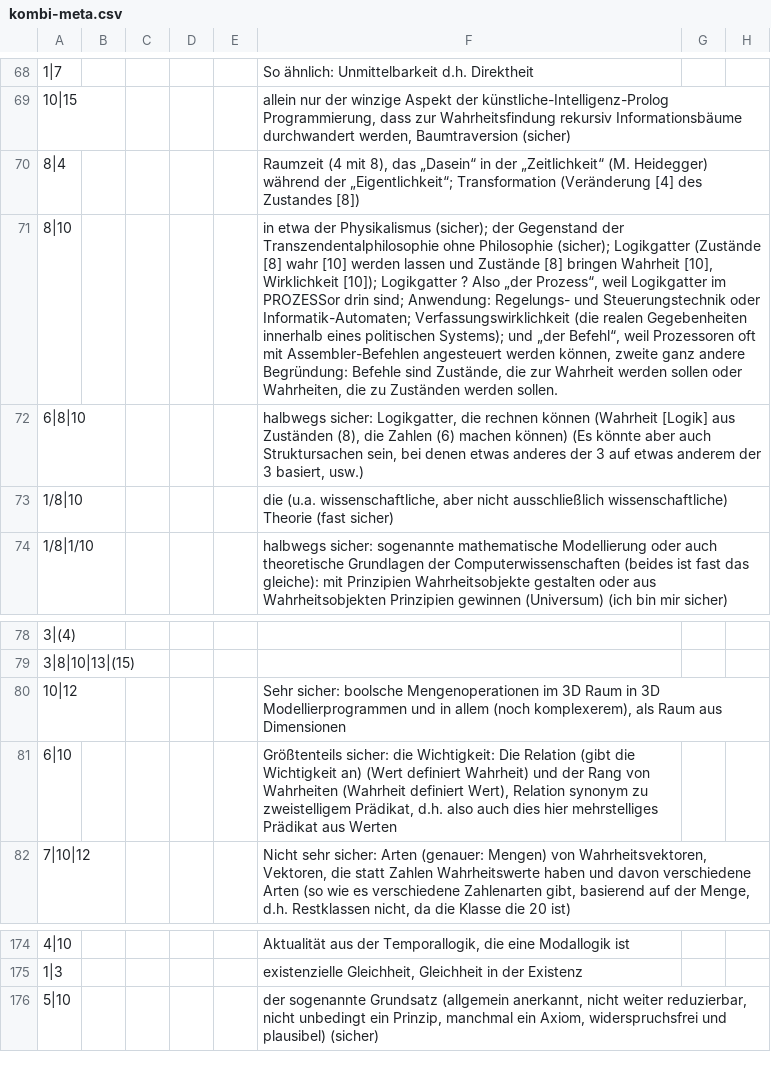
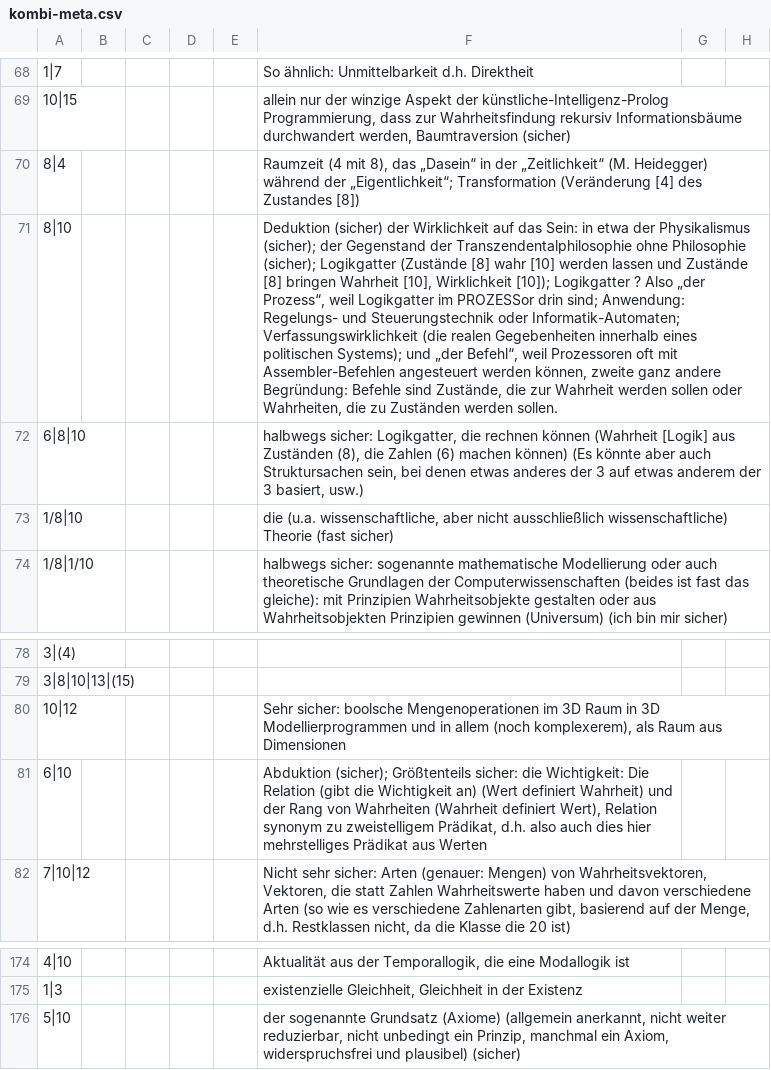
Before and after one commit to githubuser2000/reta-23-07-20, a CSV file: kombi-meta.csv, drawn as a sheet; only a part is shown, gaps mark what is left out; the diff names each change by its address in the sheet, - before the commit and + after, or states it on an @@ line.

Commit message:
10 mit 5 oder mit 6 oder mit 8, editiert auf Logik basierend

```diff
--- a/kombi-meta.csv
+++ b/kombi-meta.csv
-F71: in etwa…
+F71: Deduktion (sicher) der Wirklichkeit auf das Sein: in etwa…
-F81: Größtenteils sicher:…
+F81: Abduktion (sicher); Größtenteils sicher:…
-F176: …sogenannte Grundsatz (allgemein anerkannt,…
+F176: …sogenannte Grundsatz (Axiome) (allgemein anerkannt,…
```
